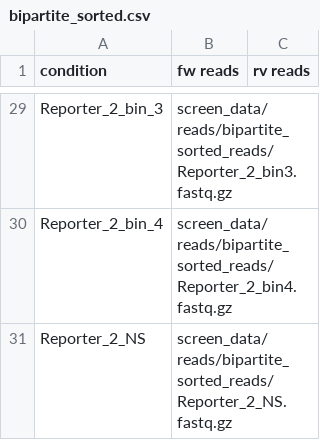
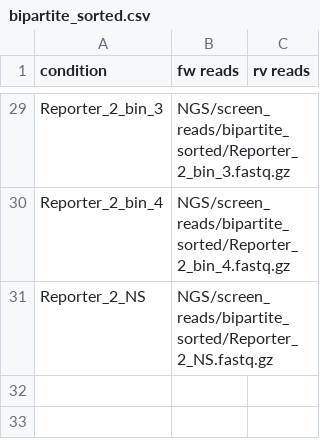
Before and after one commit to afkratz/ChavezCRISPRa, a CSV file: screen_data/conditions/bipartite_sorted.csv, drawn as a sheet; only a part is shown, gaps mark what is left out; the diff covers the shown part only; the diff names each change by its address in the sheet, - before the commit and + after, or states it on an @@ line.

```diff
--- a/screen_data/conditions/bipartite_sorted.csv
+++ b/screen_data/conditions/bipartite_sorted.csv
-B29 (fw reads): screen_data/reads/bipartite_sorted_reads/Reporter_2_bin3.fastq.gz
+B29 (fw reads): NGS/screen_reads/bipartite_sorted/Reporter_2_bin_3.fastq.gz
-B30 (fw reads): screen_data/reads/bipartite_sorted_reads/Reporter_2_bin4.fastq.gz
+B30 (fw reads): NGS/screen_reads/bipartite_sorted/Reporter_2_bin_4.fastq.gz
-B31 (fw reads): screen_data/reads/bipartite_sorted_reads/Reporter_2_NS.fastq.gz
+B31 (fw reads): NGS/screen_reads/bipartite_sorted/Reporter_2_NS.fastq.gz
```
Also changed, not shown: 27 edited cells elsewhere in this file, screen_data/conditions/single_domain_sorted.csv, screen_data/conditions/tripartite_sorted.csv, 18 other files.
